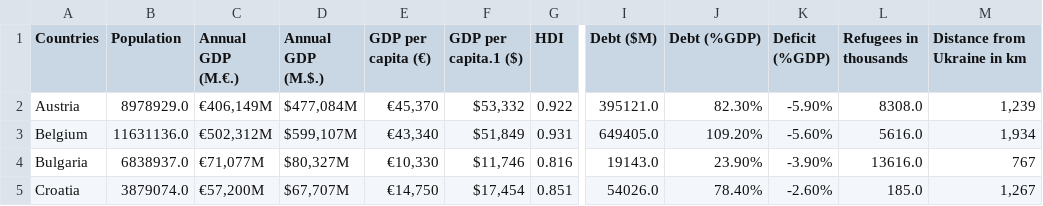
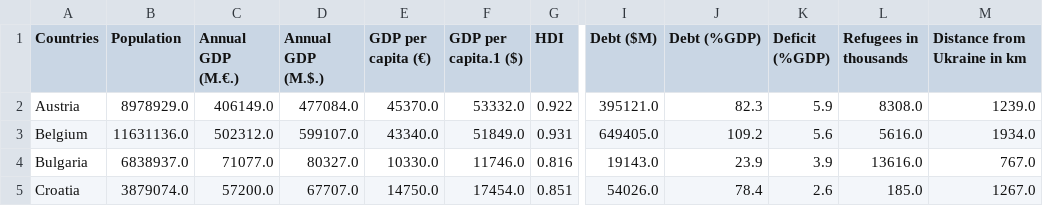
Before and after one commit to Hugocodesdude/Project_2, a CSV file: data/project_data.csv, drawn as a sheet; only a part is shown, gaps mark what is left out; the diff covers the shown part only; the diff names each change by its address in the sheet, - before the commit and + after, or states it on an @@ line.

```diff
--- a/data/project_data.csv
+++ b/data/project_data.csv
-C2 (Annual GDP (M.€.)): €406,149M
+C2 (Annual GDP (M.€.)): 406149.0
-D2 (Annual GDP (M.$.)): $477,084M
+D2 (Annual GDP (M.$.)): 477084.0
-E2 (GDP per capita (€)): €45,370
+E2 (GDP per capita (€)): 45370.0
-F2 (GDP per capita.1 ($)): $53,332
+F2 (GDP per capita.1 ($)): 53332.0
-J2 (Debt (%GDP)): 82.30%
+J2 (Debt (%GDP)): 82.3
-K2 (Deficit (%GDP)): -5.90%
+K2 (Deficit (%GDP)): 5.9
-M2 (Distance from Ukraine in km): 1,239
+M2 (Distance from Ukraine in km): 1239.0
-C3 (Annual GDP (M.€.)): €502,312M
+C3 (Annual GDP (M.€.)): 502312.0
-D3 (Annual GDP (M.$.)): $599,107M
+D3 (Annual GDP (M.$.)): 599107.0
-E3 (GDP per capita (€)): €43,340
+E3 (GDP per capita (€)): 43340.0
-F3 (GDP per capita.1 ($)): $51,849
+F3 (GDP per capita.1 ($)): 51849.0
-J3 (Debt (%GDP)): 109.20%
+J3 (Debt (%GDP)): 109.2
-K3 (Deficit (%GDP)): -5.60%
+K3 (Deficit (%GDP)): 5.6
-M3 (Distance from Ukraine in km): 1,934
+M3 (Distance from Ukraine in km): 1934.0
-C4 (Annual GDP (M.€.)): €71,077M
+C4 (Annual GDP (M.€.)): 71077.0
-D4 (Annual GDP (M.$.)): $80,327M
+D4 (Annual GDP (M.$.)): 80327.0
-E4 (GDP per capita (€)): €10,330
+E4 (GDP per capita (€)): 10330.0
-F4 (GDP per capita.1 ($)): $11,746
+F4 (GDP per capita.1 ($)): 11746.0
-J4 (Debt (%GDP)): 23.90%
+J4 (Debt (%GDP)): 23.9
-K4 (Deficit (%GDP)): -3.90%
+K4 (Deficit (%GDP)): 3.9
-M4 (Distance from Ukraine in km): 767
+M4 (Distance from Ukraine in km): 767.0
-C5 (Annual GDP (M.€.)): €57,200M
+C5 (Annual GDP (M.€.)): 57200.0
-D5 (Annual GDP (M.$.)): $67,707M
+D5 (Annual GDP (M.$.)): 67707.0
-E5 (GDP per capita (€)): €14,750
+E5 (GDP per capita (€)): 14750.0
-F5 (GDP per capita.1 ($)): $17,454
+F5 (GDP per capita.1 ($)): 17454.0
-J5 (Debt (%GDP)): 78.40%
+J5 (Debt (%GDP)): 78.4
-K5 (Deficit (%GDP)): -2.60%
+K5 (Deficit (%GDP)): 2.6
-M5 (Distance from Ukraine in km): 1,267
+M5 (Distance from Ukraine in km): 1267.0
```
Also changed, not shown: 2 removed rows and 140 edited cells elsewhere in this file, 3 other files.
